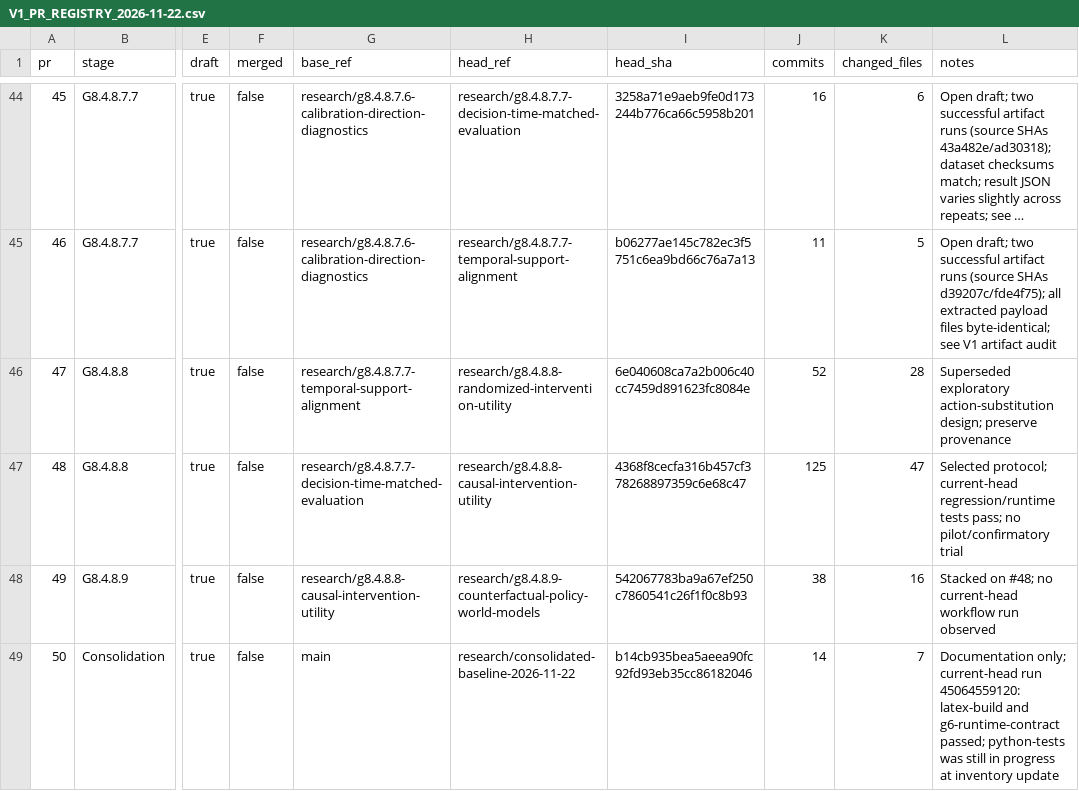
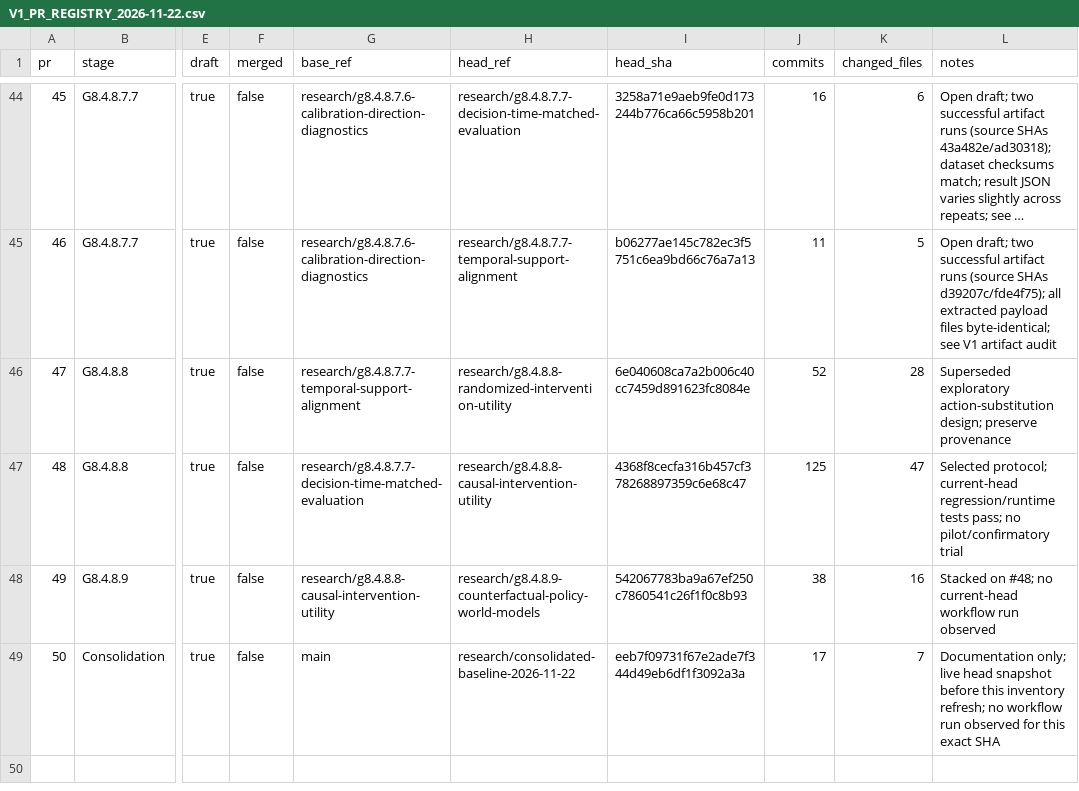
Before and after one commit to msellamiTN/UCON-JEPA, a CSV file: docs/research/V1_PR_REGISTRY_2026-11-22.csv, drawn as a sheet; only a part is shown, gaps mark what is left out; long unchanged cells end in …; the diff names each change by its address in the sheet, - before the commit and + after, or states it on an @@ line.

Commit message:
Docs: capture live PR50 provenance snapshot

```diff
--- a/docs/research/V1_PR_REGISTRY_2026-11-22.csv
+++ b/docs/research/V1_PR_REGISTRY_2026-11-22.csv
-I49 (head_sha): b14cb935bea5aeea90fc92fd93eb35cc86182046
+I49 (head_sha): eeb7f09731f67e2ade7f344d49eb6df1f3092a3a
-J49 (commits): 14
+J49 (commits): 17
-L49 (notes): Documentation only; current-head run 45064559120: latex-build and g6-runtime-contract passed; python-tests was still in progress at inventory update
+L49 (notes): Documentation only; live head snapshot before this inventory refresh; no workflow run observed for this exact SHA
```
